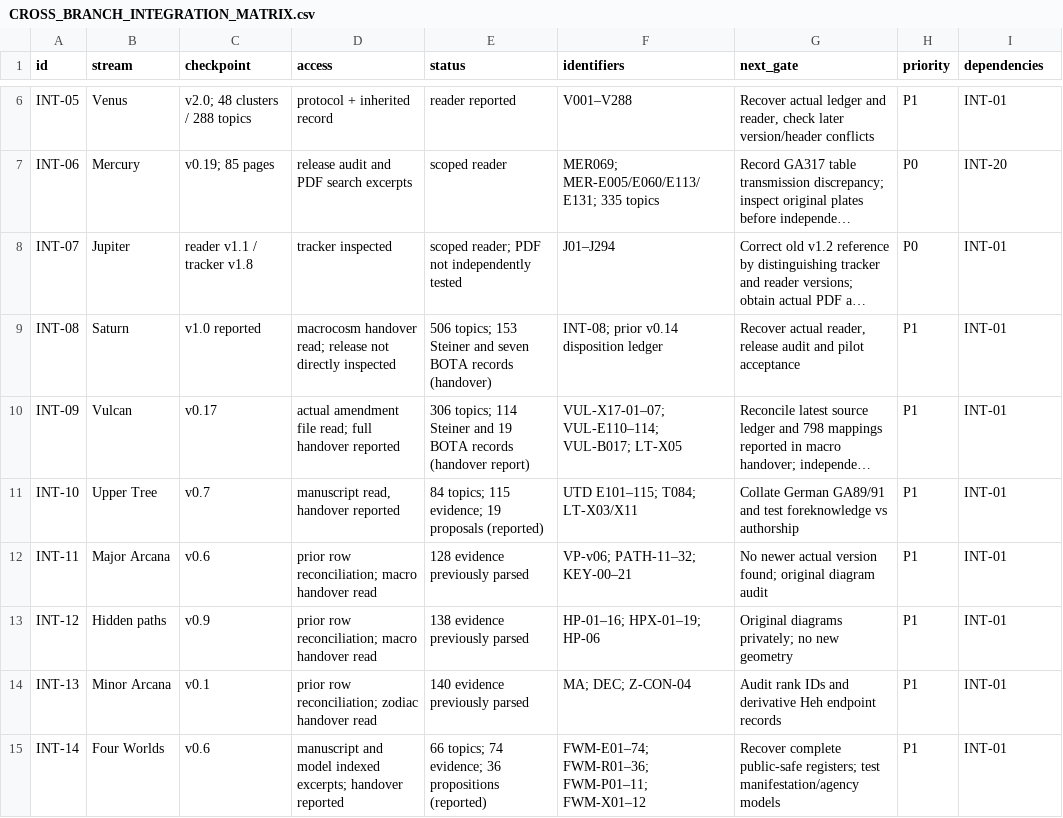
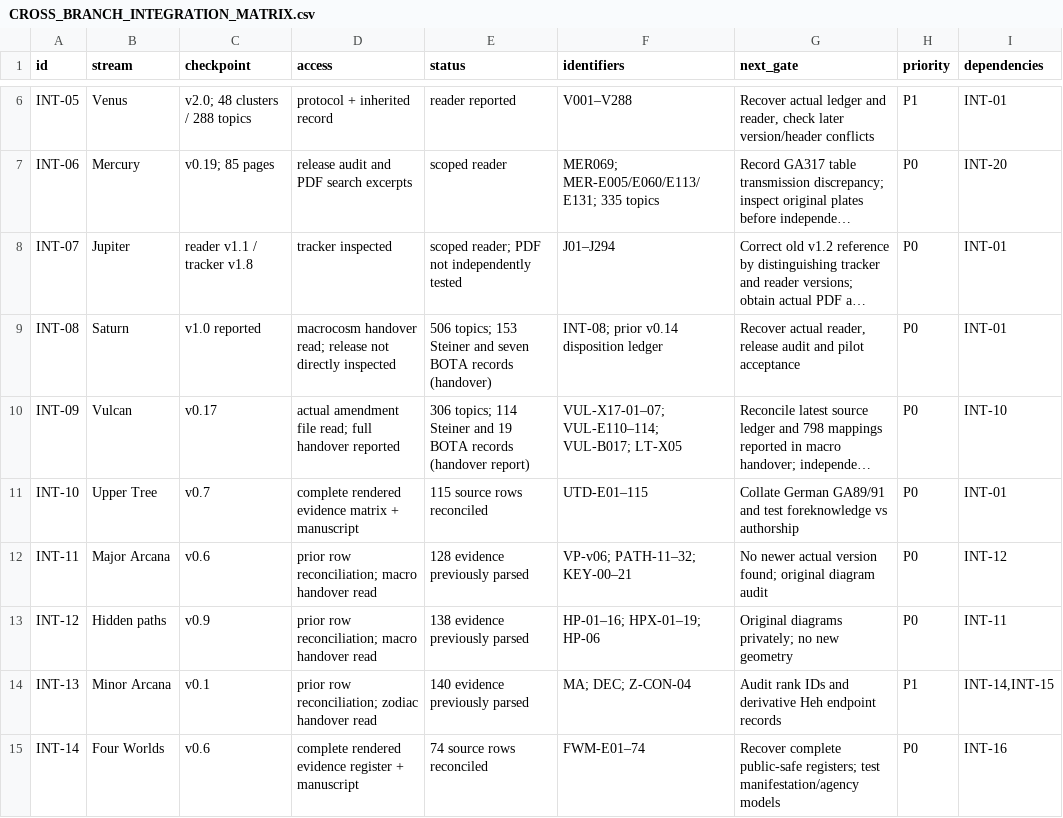
Before and after one commit to infinix8/rudolf-steiner-atlas, a CSV file: docs/CROSS_BRANCH_INTEGRATION_MATRIX.csv, drawn as a sheet; only a part is shown, gaps mark what is left out; long unchanged cells end in …; the diff covers the shown part only; the diff names each change by its address in the sheet, - before the commit and + after, or states it on an @@ line.

Commit message:
research(v0.18): synchronize CROSS_BRANCH_INTEGRATION_MATRIX.csv

```diff
--- a/docs/CROSS_BRANCH_INTEGRATION_MATRIX.csv
+++ b/docs/CROSS_BRANCH_INTEGRATION_MATRIX.csv
-H9:H13 (priority): P1
+H9:H13 (priority): P0
-I10 (dependencies): INT-01
+I10 (dependencies): INT-10
-D11 (access): manuscript read, handover reported
+D11 (access): complete rendered evidence matrix + manuscript
-E11 (status): 84 topics; 115 evidence; 19 proposals (reported)
+E11 (status): 115 source rows reconciled
-F11 (identifiers): UTD E101–115; T084; LT-X03/X11
+F11 (identifiers): UTD-E01–115
-I12 (dependencies): INT-01
+I12 (dependencies): INT-12
-I13 (dependencies): INT-01
+I13 (dependencies): INT-11
-I14 (dependencies): INT-01
+I14 (dependencies): INT-14,INT-15
-D15 (access): manuscript and model indexed excerpts; handover reported
+D15 (access): complete rendered evidence register + manuscript
-E15 (status): 66 topics; 74 evidence; 36 propositions (reported)
+E15 (status): 74 source rows reconciled
-F15 (identifiers): FWM-E01–74; FWM-R01–36; FWM-P01–11; FWM-X01–12
+F15 (identifiers): FWM-E01–74
-H15 (priority): P1
+H15 (priority): P0
-I15 (dependencies): INT-01
+I15 (dependencies): INT-16
```
Also changed, not shown: 24 edited cells elsewhere in this file.
